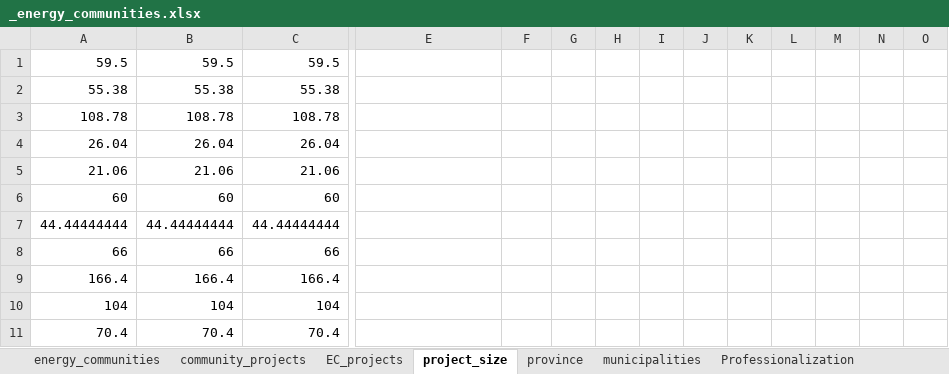
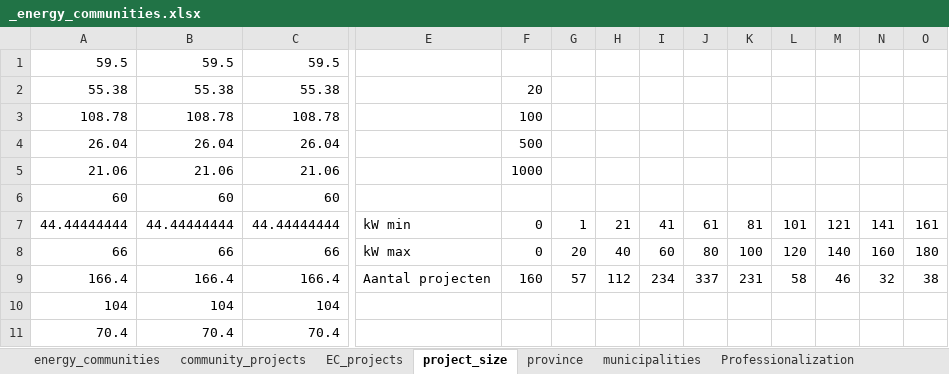
Before and after one commit to NEON-Research/Energy-community-potential-model, an Excel workbook: Energy community potential model_calibration/_energy_communities.xlsx, sheet project_size, drawn as a sheet; only a part is shown, gaps mark what is left out; values as stored, in another font and other column widths than the file's, no borders; charts and pictures not drawn; removed rows and columns are numbered as before the commit, all else as after; rows hold the shown columns only; the diff names each change by its address in the sheet, - before the commit and + after, or states it on an @@ line.

Commit message:
Update _energy_communities.xlsx

```diff
--- a/Energy community potential model_calibration/_energy_communities.xlsx (sheet project_size)
+++ b/Energy community potential model_calibration/_energy_communities.xlsx (sheet project_size)
-F2: (empty)
+F2: 20
-F3: (empty)
+F3: 100
-F4: (empty)
+F4: 500
-F5: (empty)
+F5: 1000
-row 7: 44.44444444 | 44.44444444 | 44.44444444
-row 8: 66 | 66 | 66
-row 9: 166.4 | 166.4 | 166.4
+row 7: 44.44444444 | 44.44444444 | 44.44444444 | kW min | 0 | 1 | 21 | 41 | 61 | 81 | 101 | 121 | 141 | 161
+row 8: 66 | 66 | 66 | kW max | 0 | 20 | 40 | 60 | 80 | 100 | 120 | 140 | 160 | 180
+row 9: 166.4 | 166.4 | 166.4 | Aantal projecten | 160 | 57 | 112 | 234 | 337 | 231 | 58 | 46 | 32 | 38
```
Also changed, not shown: charts or pictures.
